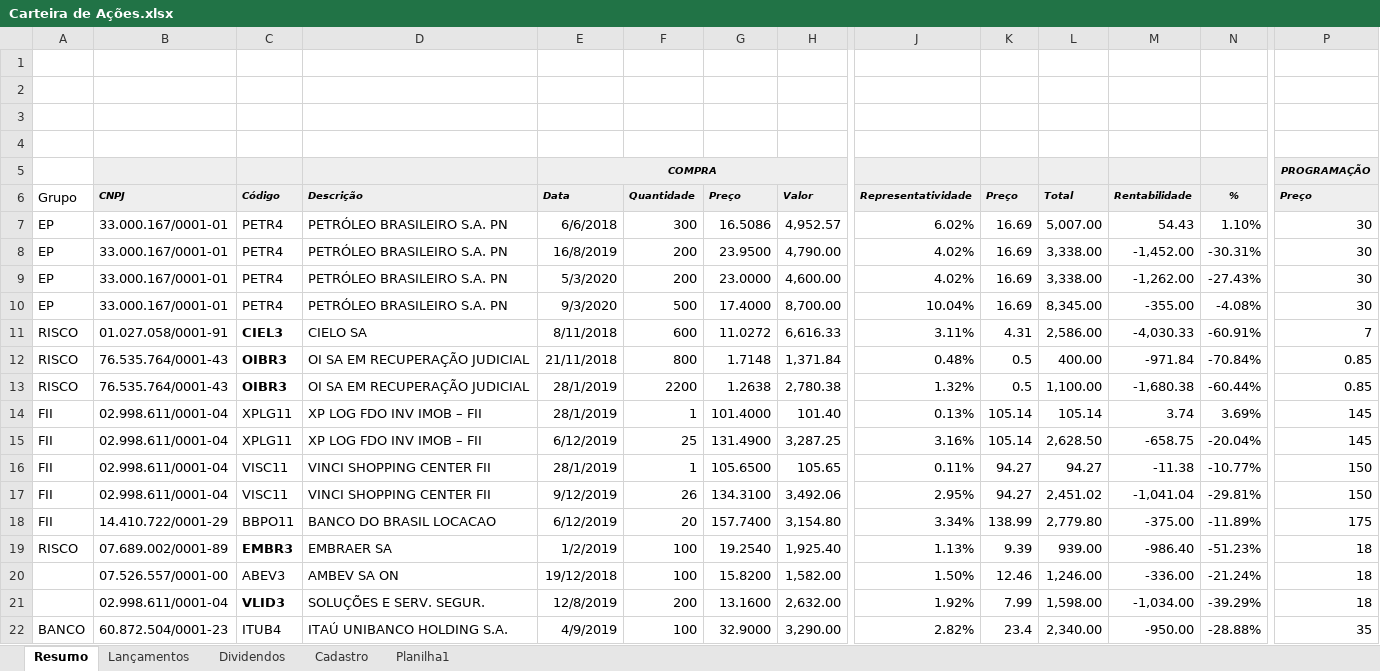
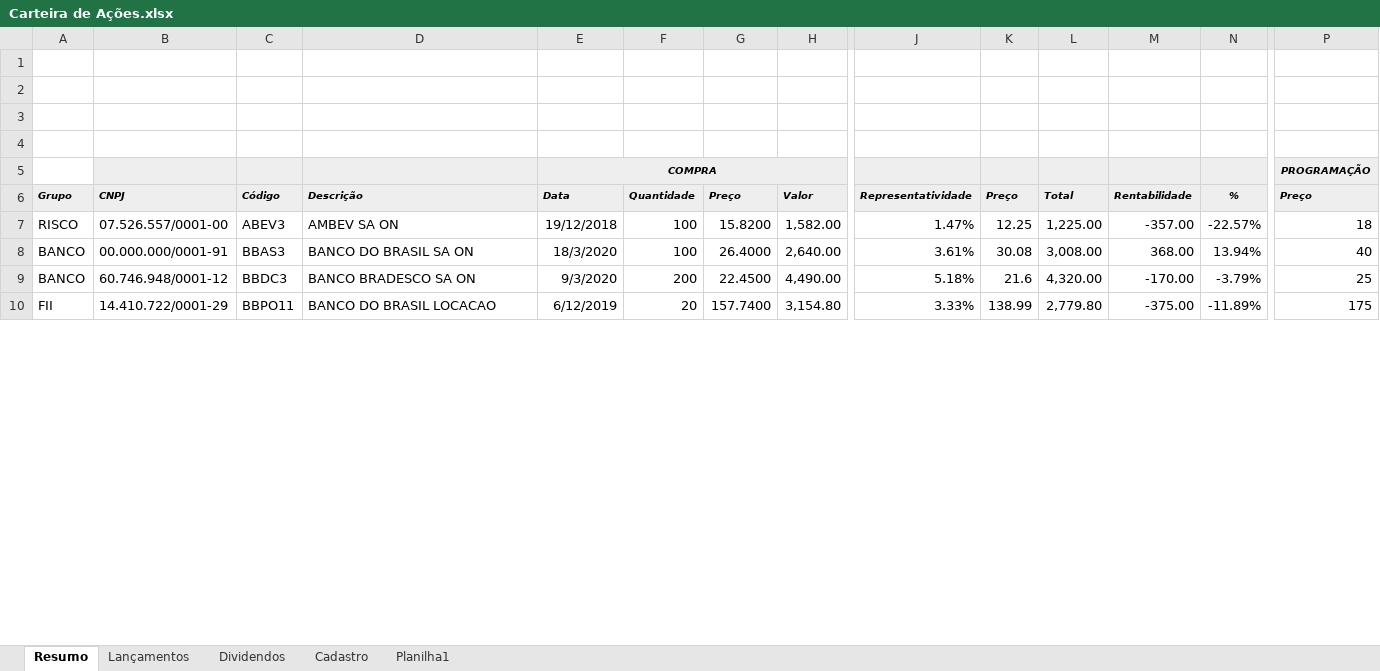
Before and after one commit to EwertonHallan/investimento, an Excel workbook: Carteira de Ações.xlsx, sheet Resumo, drawn as a sheet; only a part is shown, gaps mark what is left out; values as stored, in another font and other column widths than the file's, no borders; conditional formats not drawn; removed rows and columns are numbered as before the commit, all else as after; rows hold the shown columns only; the diff covers the shown part only; the diff names each change by its address in the sheet, - before the commit and + after, or states it on an @@ line.

```diff
--- a/Carteira de Ações.xlsx (sheet Resumo)
+++ b/Carteira de Ações.xlsx (sheet Resumo)
@@ A6 fill: none → #EEEEEE, bold: off → on, italic: off → on, text size: smaller @@
-row 7: EP | 33.000.167/0001-01 | PETR4 | PETRÓLEO BRASILEIRO S.A. PN | 6/6/2018 | 300 | 16.5086 | 4,952.57 | 6.02% | 16.69 | 5,007.00 | 54.43 | 1.10% | 30
-row 8: EP | 33.000.167/0001-01 | PETR4 | PETRÓLEO BRASILEIRO S.A. PN | 16/8/2019 | 200 | 23.9500 | 4,790.00 | 4.02% | 16.69 | 3,338.00 | -1,452.00 | -30.31% | 30
-row 9: EP | 33.000.167/0001-01 | PETR4 | PETRÓLEO BRASILEIRO S.A. PN | 5/3/2020 | 200 | 23.0000 | 4,600.00 | 4.02% | 16.69 | 3,338.00 | -1,262.00 | -27.43% | 30
-row 10: EP | 33.000.167/0001-01 | PETR4 | PETRÓLEO BRASILEIRO S.A. PN | 9/3/2020 | 500 | 17.4000 | 8,700.00 | 10.04% | 16.69 | 8,345.00 | -355.00 | -4.08% | 30
-row 11: RISCO | 01.027.058/0001-91 | CIEL3 | CIELO SA | 8/11/2018 | 600 | 11.0272 | 6,616.33 | 3.11% | 4.31 | 2,586.00 | -4,030.33 | -60.91% | 7
-row 12: RISCO | 76.535.764/0001-43 | OIBR3 | OI SA EM RECUPERAÇÃO JUDICIAL | 21/11/2018 | 800 | 1.7148 | 1,371.84 | 0.48% | 0.5 | 400.00 | -971.84 | -70.84% | 0.85
-row 13: RISCO | 76.535.764/0001-43 | OIBR3 | OI SA EM RECUPERAÇÃO JUDICIAL | 28/1/2019 | 2200 | 1.2638 | 2,780.38 | 1.32% | 0.5 | 1,100.00 | -1,680.38 | -60.44% | 0.85
-row 14: FII | 02.998.611/0001-04 | XPLG11 | XP LOG FDO INV IMOB – FII | 28/1/2019 | 1 | 101.4000 | 101.40 | 0.13% | 105.14 | 105.14 | 3.74 | 3.69% | 145
-row 15: FII | 02.998.611/0001-04 | XPLG11 | XP LOG FDO INV IMOB – FII | 6/12/2019 | 25 | 131.4900 | 3,287.25 | 3.16% | 105.14 | 2,628.50 | -658.75 | -20.04% | 145
-row 16: FII | 02.998.611/0001-04 | VISC11 | VINCI SHOPPING CENTER FII | 28/1/2019 | 1 | 105.6500 | 105.65 | 0.11% | 94.27 | 94.27 | -11.38 | -10.77% | 150
-row 17: FII | 02.998.611/0001-04 | VISC11 | VINCI SHOPPING CENTER FII | 9/12/2019 | 26 | 134.3100 | 3,492.06 | 2.95% | 94.27 | 2,451.02 | -1,041.04 | -29.81% | 150
+row 7: RISCO | 07.526.557/0001-00 | ABEV3 | AMBEV SA ON | 19/12/2018 | 100 | 15.8200 | 1,582.00 | 1.47% | 12.25 | 1,225.00 | -357.00 | -22.57% | 18
+row 8: BANCO | 00.000.000/0001-91 | BBAS3 | BANCO DO BRASIL SA ON | 18/3/2020 | 100 | 26.4000 | 2,640.00 | 3.61% | 30.08 | 3,008.00 | 368.00 | 13.94% | 40
+row 9: BANCO | 60.746.948/0001-12 | BBDC3 | BANCO BRADESCO SA ON | 9/3/2020 | 200 | 22.4500 | 4,490.00 | 5.18% | 21.6 | 4,320.00 | -170.00 | -3.79% | 25
-J10: 3.34%
+J10: 3.33%
-row 19: RISCO | 07.689.002/0001-89 | EMBR3 | EMBRAER SA | 1/2/2019 | 100 | 19.2540 | 1,925.40 | 1.13% | 9.39 | 939.00 | -986.40 | -51.23% | 18
-row 20:  | 07.526.557/0001-00 | ABEV3 | AMBEV SA ON | 19/12/2018 | 100 | 15.8200 | 1,582.00 | 1.50% | 12.46 | 1,246.00 | -336.00 | -21.24% | 18
-row 21:  | 02.998.611/0001-04 | VLID3 | SOLUÇÕES E SERV. SEGUR. | 12/8/2019 | 200 | 13.1600 | 2,632.00 | 1.92% | 7.99 | 1,598.00 | -1,034.00 | -39.29% | 18
-row 22: BANCO | 60.872.504/0001-23 | ITUB4 | ITAÚ UNIBANCO HOLDING S.A. | 4/9/2019 | 100 | 32.9000 | 3,290.00 | 2.82% | 23.4 | 2,340.00 | -950.00 | -28.88% | 35
```
Also changed, not shown: 24 added rows, 14 removed rows, 49 edited cells and cell formats elsewhere in this sheet, sheet Dividendos, sheet Cadastro, sheet Planilha1, formulas that keep their value, hidden cells.
